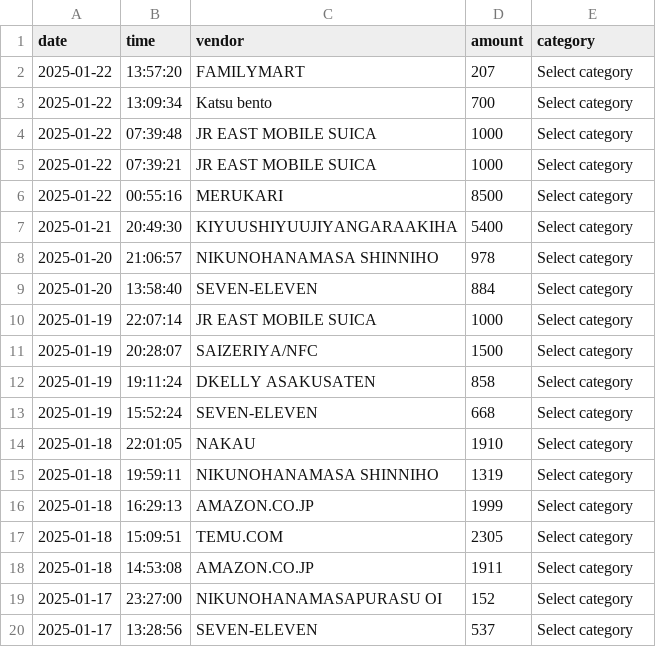
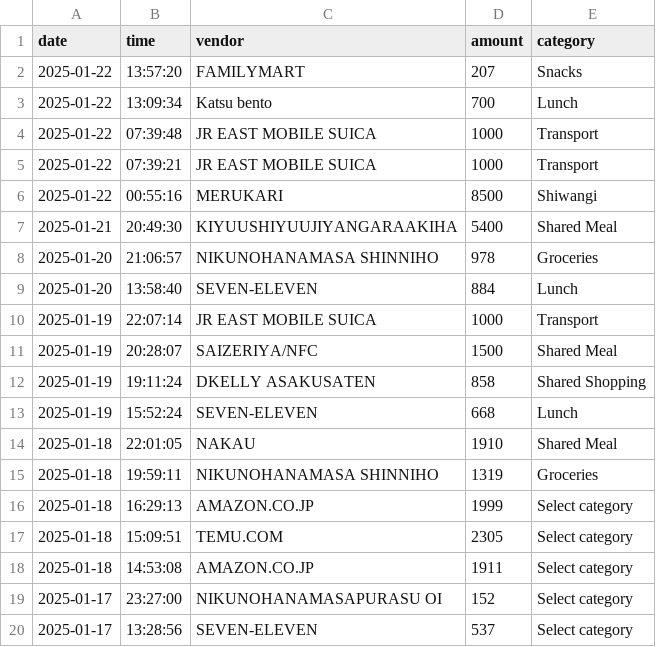
Before and after one commit to sciencestoked/automated-expense-tracker, a CSV file: data/csvs/All_expenses_till_now_expenses.csv, drawn as a sheet; only a part is shown.

Commit message:
Tried downloading csv from drive and replacing local file

```diff
--- a/data/csvs/All_expenses_till_now_expenses.csv
+++ b/data/csvs/All_expenses_till_now_expenses.csv
@@ -1,16 +1,16 @@
 date,time,vendor,amount,category
-2025-01-22,13:57:20,FAMILYMART ,207,Select category
-2025-01-22,13:09:34,Katsu bento,700,Select category
-2025-01-22,07:39:48,JR EAST MOBILE SUICA ,1000,Select category
-2025-01-22,07:39:21,JR EAST MOBILE SUICA ,1000,Select category
-2025-01-22,00:55:16,MERUKARI ,8500,Select category
-2025-01-21,20:49:30,KIYUUSHIYUUJIYANGARAAKIHA ,5400,Select category
-2025-01-20,21:06:57,NIKUNOHANAMASA SHINNIHO ,978,Select category
-2025-01-20,13:58:40,SEVEN-ELEVEN ,884,Select category
-2025-01-19,22:07:14,JR EAST MOBILE SUICA ,1000,Select category
-2025-01-19,20:28:07,SAIZERIYA/NFC ,1500,Select category
-2025-01-19,19:11:24,DKELLY ASAKUSATEN ,858,Select category
-2025-01-19,15:52:24,SEVEN-ELEVEN ,668,Select category
-2025-01-18,22:01:05,NAKAU ,1910,Select category
-2025-01-18,19:59:11,NIKUNOHANAMASA SHINNIHO ,1319,Select category
+2025-01-22,13:57:20,FAMILYMART ,207,Snacks
+2025-01-22,13:09:34,Katsu bento,700,Lunch
+2025-01-22,07:39:48,JR EAST MOBILE SUICA ,1000,Transport
+2025-01-22,07:39:21,JR EAST MOBILE SUICA ,1000,Transport
+2025-01-22,00:55:16,MERUKARI ,8500,Shiwangi
+2025-01-21,20:49:30,KIYUUSHIYUUJIYANGARAAKIHA ,5400,Shared Meal
+2025-01-20,21:06:57,NIKUNOHANAMASA SHINNIHO ,978,Groceries
+2025-01-20,13:58:40,SEVEN-ELEVEN ,884,Lunch
+2025-01-19,22:07:14,JR EAST MOBILE SUICA ,1000,Transport
+2025-01-19,20:28:07,SAIZERIYA/NFC ,1500,Shared Meal
+2025-01-19,19:11:24,DKELLY ASAKUSATEN ,858,Shared Shopping
+2025-01-19,15:52:24,SEVEN-ELEVEN ,668,Lunch
+2025-01-18,22:01:05,NAKAU ,1910,Shared Meal
+2025-01-18,19:59:11,NIKUNOHANAMASA SHINNIHO ,1319,Groceries
 2025-01-18,16:29:13,AMAZON.CO.JP ,1999,Select category
```
